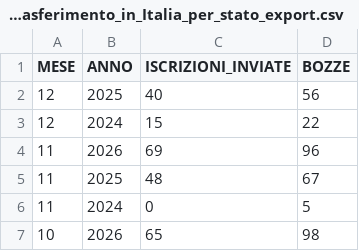
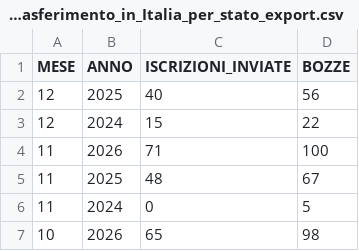
Before and after one commit to italia/anpr-opendata, a CSV file: data/dichiarazioni_di_trasferimento_in_Italia_per_stato_export.csv, drawn as a sheet; only a part is shown.

Commit message:
Update data 26-11-2026 10:54:41.547

```diff
--- a/data/dichiarazioni_di_trasferimento_in_Italia_per_stato_export.csv
+++ b/data/dichiarazioni_di_trasferimento_in_Italia_per_stato_export.csv
@@ -3,3 +3,3 @@ MESE,ANNO,ISCRIZIONI_INVIATE,BOZZE
 12,2024,15,22
-11,2026,69,96
+11,2026,71,100
 11,2025,48,67
```
